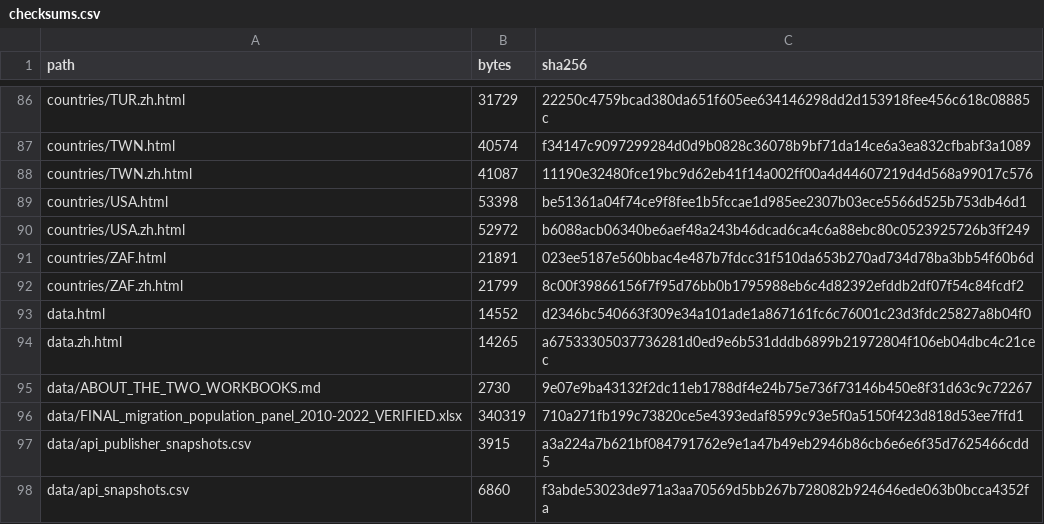
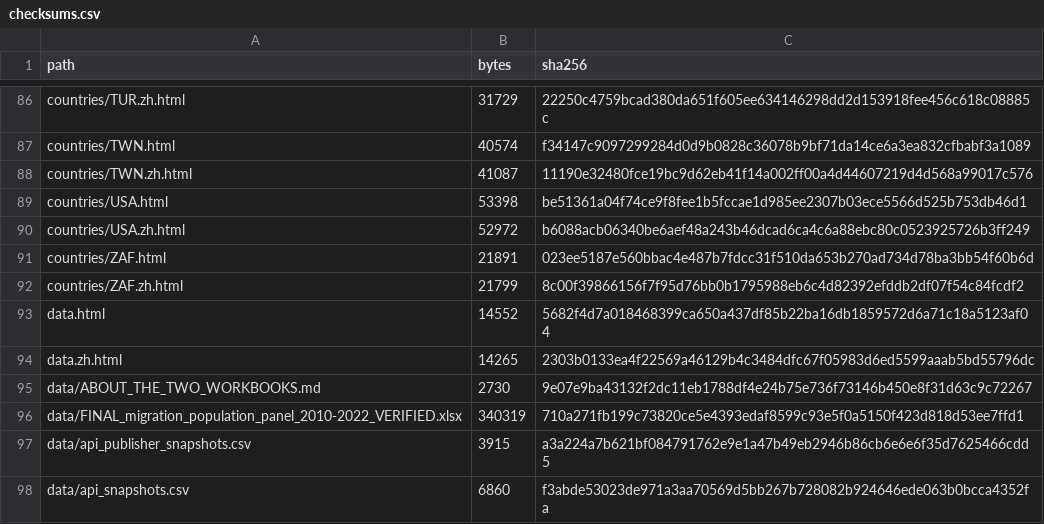
Before and after one commit to raymondkuo/migration-healthcare-attitudes-evidence, a CSV file: manifest/checksums.csv, drawn as a sheet; only a part is shown, gaps mark what is left out; the diff covers the shown part only.

```diff
--- a/manifest/checksums.csv
+++ b/manifest/checksums.csv
@@ -92,4 +92,4 @@ countries/ZAF.html,21891,023ee5187e560bbac4e487b7fdcc31f510da653b270ad734d78ba3b
 countries/ZAF.zh.html,21799,8c00f39866156f7f95d76bb0b1795988eb6c4d82392efddb2df07f54c84fcdf2
-data.html,14552,d2346bc540663f309e34a101ade1a867161fc6c76001c23d3fdc25827a8b04f0
-data.zh.html,14265,a67533305037736281d0ed9e6b531dddb6899b21972804f106eb04dbc4c21cec
+data.html,14552,5682f4d7a018468399ca650a437df85b22ba16db1859572d6a71c18a5123af04
+data.zh.html,14265,2303b0133ea4f22569a46129b4c3484dfc67f05983d6ed5599aaab5bd55796dc
 data/ABOUT_THE_TWO_WORKBOOKS.md,2730,9e07e9ba43132f2dc11eb1788df4e24b75e736f73146b450e8f31d63c9c72267
```
Also changed, not shown: 2 added rows and 14 edited cells elsewhere in this file, 13 other files.
